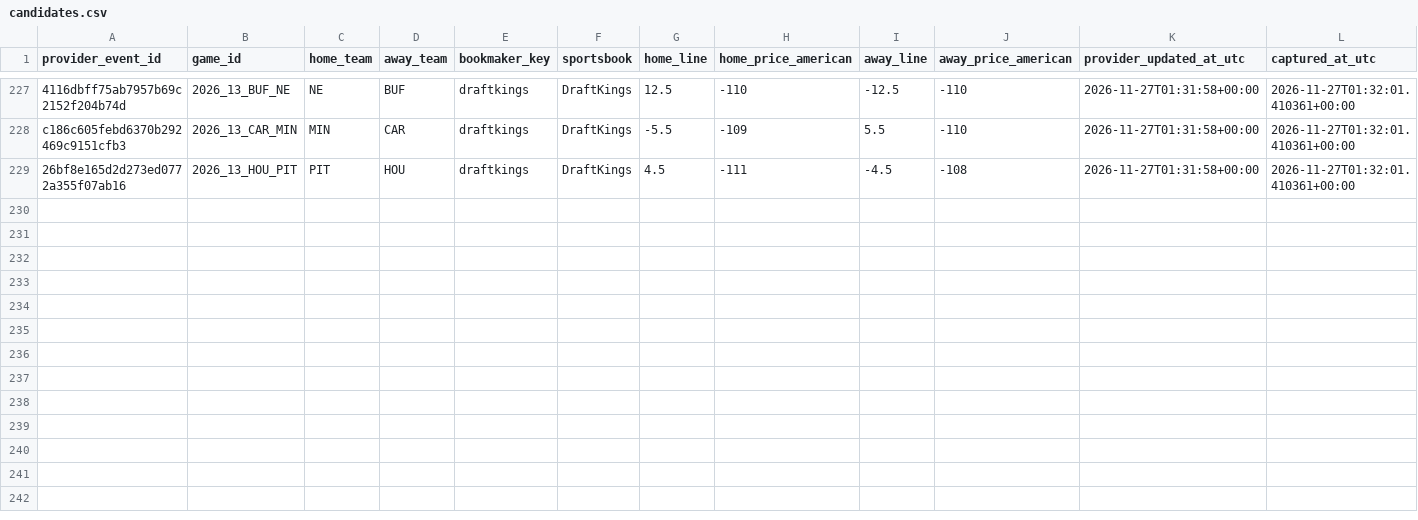
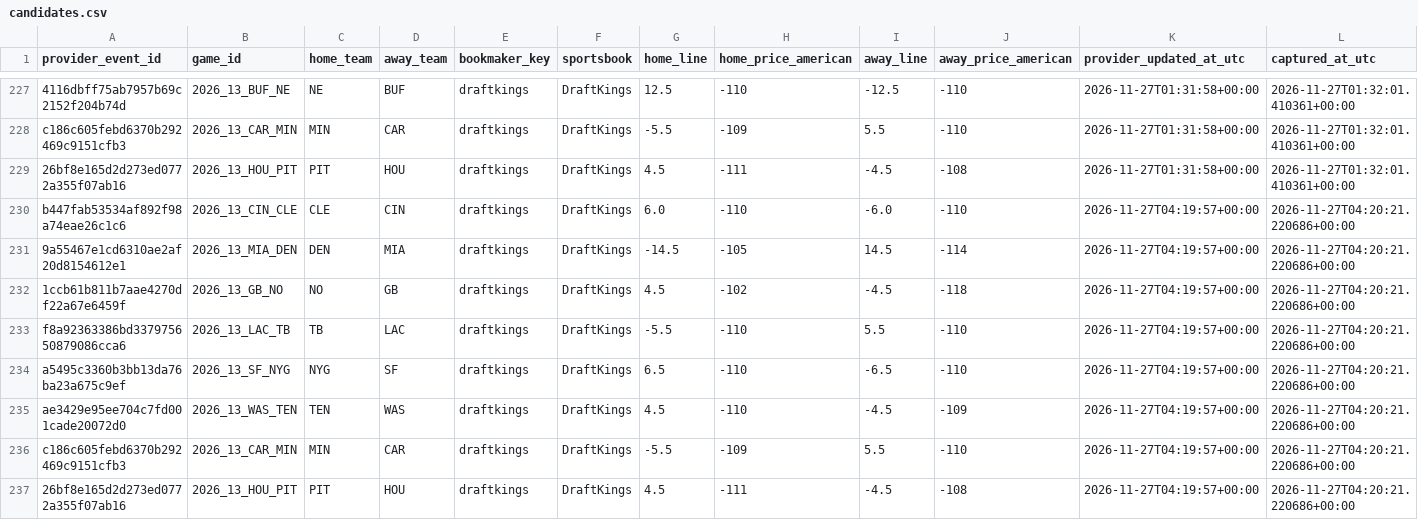
Before and after one commit to zachpierce2/nfl-prediction-model, a CSV file: data/auto_market/opening_comparison/candidates.csv, drawn as a sheet; only a part is shown, gaps mark what is left out; rows hold the shown columns only; the diff names each change by its address in the sheet, - before the commit and + after, or states it on an @@ line.

```diff
--- a/data/auto_market/opening_comparison/candidates.csv
+++ b/data/auto_market/opening_comparison/candidates.csv
+row 230: b447fab53534af892f98a74eae26c1c6 | 2026_13_CIN_CLE | CLE | CIN | draftkings | DraftKings | 6.0 | -110 | -6.0 | -110 | 2026-11-27T04:19:57+00:00 | 2026-11-27T04:20:21.220686+00:00
+row 231: 9a55467e1cd6310ae2af20d8154612e1 | 2026_13_MIA_DEN | DEN | MIA | draftkings | DraftKings | -14.5 | -105 | 14.5 | -114 | 2026-11-27T04:19:57+00:00 | 2026-11-27T04:20:21.220686+00:00
+row 232: 1ccb61b811b7aae4270df22a67e6459f | 2026_13_GB_NO | NO | GB | draftkings | DraftKings | 4.5 | -102 | -4.5 | -118 | 2026-11-27T04:19:57+00:00 | 2026-11-27T04:20:21.220686+00:00
+row 233: f8a92363386bd337975650879086cca6 | 2026_13_LAC_TB | TB | LAC | draftkings | DraftKings | -5.5 | -110 | 5.5 | -110 | 2026-11-27T04:19:57+00:00 | 2026-11-27T04:20:21.220686+00:00
+row 234: a5495c3360b3bb13da76ba23a675c9ef | 2026_13_SF_NYG | NYG | SF | draftkings | DraftKings | 6.5 | -110 | -6.5 | -110 | 2026-11-27T04:19:57+00:00 | 2026-11-27T04:20:21.220686+00:00
+row 235: ae3429e95ee704c7fd001cade20072d0 | 2026_13_WAS_TEN | TEN | WAS | draftkings | DraftKings | 4.5 | -110 | -4.5 | -109 | 2026-11-27T04:19:57+00:00 | 2026-11-27T04:20:21.220686+00:00
+row 236: c186c605febd6370b292469c9151cfb3 | 2026_13_CAR_MIN | MIN | CAR | draftkings | DraftKings | -5.5 | -109 | 5.5 | -110 | 2026-11-27T04:19:57+00:00 | 2026-11-27T04:20:21.220686+00:00
+row 237: 26bf8e165d2d273ed0772a355f07ab16 | 2026_13_HOU_PIT | PIT | HOU | draftkings | DraftKings | 4.5 | -111 | -4.5 | -108 | 2026-11-27T04:19:57+00:00 | 2026-11-27T04:20:21.220686+00:00
```
Also changed, not shown: data/auto_market/qb_expected/latest.csv, data/auto_market/quotes.csv, 19 other files.
